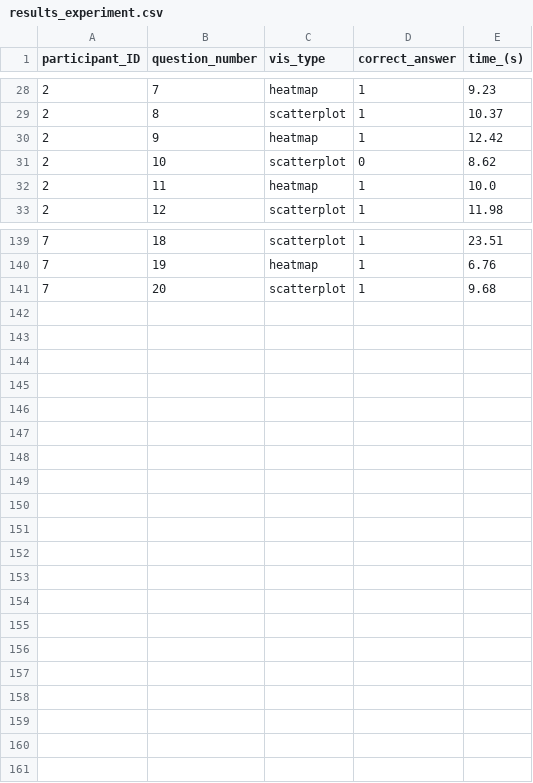
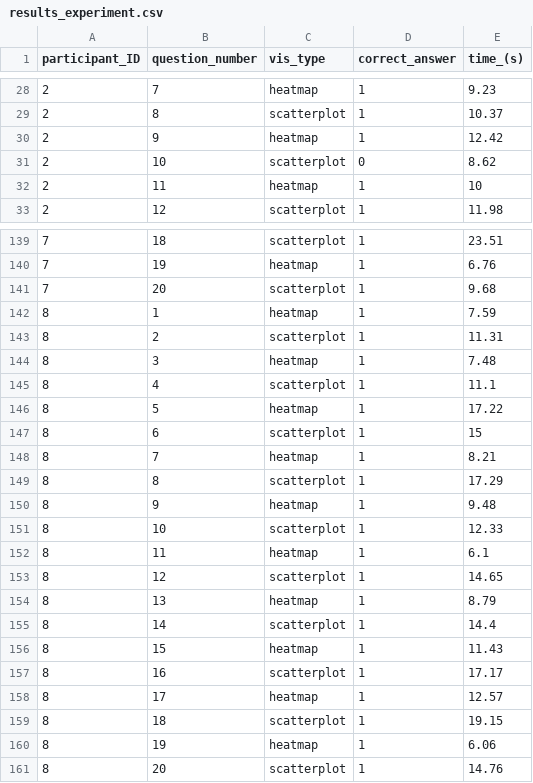
Before and after one commit to Aleevz/evaluation, a CSV file: results_experiment.csv, drawn as a sheet; only a part is shown, gaps mark what is left out.

Commit message:
participant8

```diff
--- a/results_experiment.csv
+++ b/results_experiment.csv
@@ -31,3 +31,3 @@ participant_ID,question_number,vis_type,correct_answer,time_(s)
 2,10,scatterplot,0,8.62
-2,11,heatmap,1,10.0
+2,11,heatmap,1,10
 2,12,scatterplot,1,11.98
@@ -141 +141,21 @@ participant_ID,question_number,vis_type,correct_answer,time_(s)
 7,20,scatterplot,1,9.68
+8,1,heatmap,1,7.59
+8,2,scatterplot,1,11.31
+8,3,heatmap,1,7.48
+8,4,scatterplot,1,11.1
+8,5,heatmap,1,17.22
+8,6,scatterplot,1,15
+8,7,heatmap,1,8.21
+8,8,scatterplot,1,17.29
+8,9,heatmap,1,9.48
+8,10,scatterplot,1,12.33
+8,11,heatmap,1,6.1
+8,12,scatterplot,1,14.65
+8,13,heatmap,1,8.79
+8,14,scatterplot,1,14.4
+8,15,heatmap,1,11.43
+8,16,scatterplot,1,17.17
+8,17,heatmap,1,12.57
+8,18,scatterplot,1,19.15
+8,19,heatmap,1,6.06
+8,20,scatterplot,1,14.76
```
